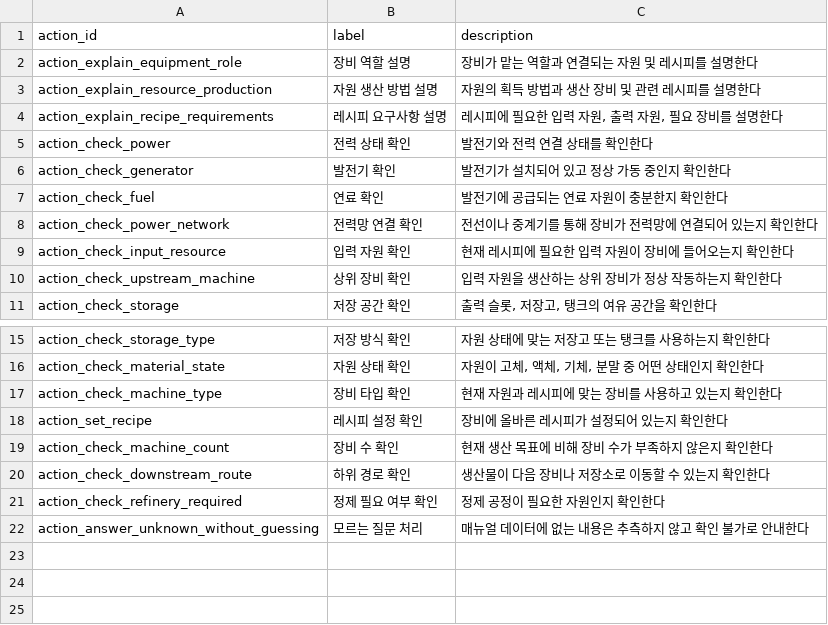
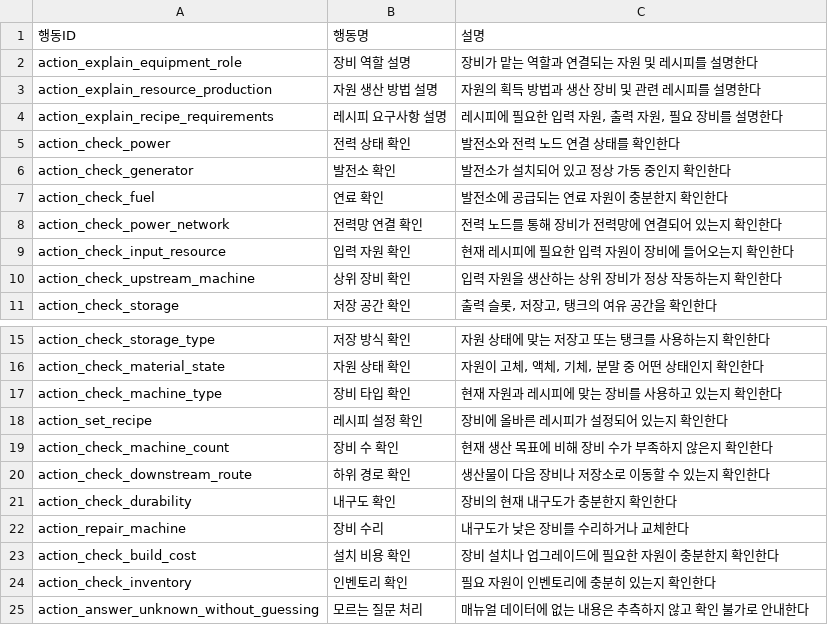
Before and after one commit to PU3-Lab/factory-space, a CSV file: data/game/action_policy.csv, drawn as a sheet; only a part is shown, gaps mark what is left out.

```diff
--- a/data/game/action_policy.csv
+++ b/data/game/action_policy.csv
@@ -1,2 +1,2 @@
-action_id,label,description
+행동ID,행동명,설명
 action_explain_equipment_role,장비 역할 설명,장비가 맡는 역할과 연결되는 자원 및 레시피를 설명한다
@@ -4,6 +4,6 @@ action_explain_resource_production,자원 생산 방법 설명,자원의 획득
 action_explain_recipe_requirements,레시피 요구사항 설명,"레시피에 필요한 입력 자원, 출력 자원, 필요 장비를 설명한다"
-action_check_power,전력 상태 확인,발전기와 전력 연결 상태를 확인한다
-action_check_generator,발전기 확인,발전기가 설치되어 있고 정상 가동 중인지 확인한다
-action_check_fuel,연료 확인,발전기에 공급되는 연료 자원이 충분한지 확인한다
-action_check_power_network,전력망 연결 확인,전선이나 중계기를 통해 장비가 전력망에 연결되어 있는지 확인한다
+action_check_power,전력 상태 확인,발전소와 전력 노드 연결 상태를 확인한다
+action_check_generator,발전소 확인,발전소가 설치되어 있고 정상 가동 중인지 확인한다
+action_check_fuel,연료 확인,발전소에 공급되는 연료 자원이 충분한지 확인한다
+action_check_power_network,전력망 연결 확인,전력 노드를 통해 장비가 전력망에 연결되어 있는지 확인한다
 action_check_input_resource,입력 자원 확인,현재 레시피에 필요한 입력 자원이 장비에 들어오는지 확인한다
@@ -20,3 +20,6 @@ action_check_machine_count,장비 수 확인,현재 생산 목표에 비해 장
 action_check_downstream_route,하위 경로 확인,생산물이 다음 장비나 저장소로 이동할 수 있는지 확인한다
-action_check_refinery_required,정제 필요 여부 확인,정제 공정이 필요한 자원인지 확인한다
+action_check_durability,내구도 확인,장비의 현재 내구도가 충분한지 확인한다
+action_repair_machine,장비 수리,내구도가 낮은 장비를 수리하거나 교체한다
+action_check_build_cost,설치 비용 확인,장비 설치나 업그레이드에 필요한 자원이 충분한지 확인한다
+action_check_inventory,인벤토리 확인,필요 자원이 인벤토리에 충분히 있는지 확인한다
 action_answer_unknown_without_guessing,모르는 질문 처리,매뉴얼 데이터에 없는 내용은 추측하지 않고 확인 불가로 안내한다
```
Also changed, not shown: data/game/equipment.csv, data/game/troubleshooting_rules.csv, 16 other files.
